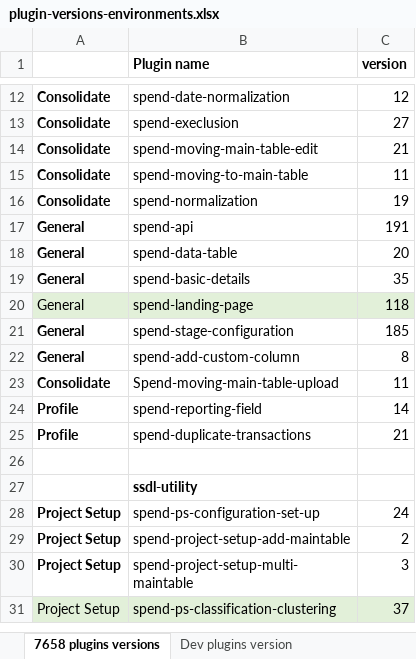
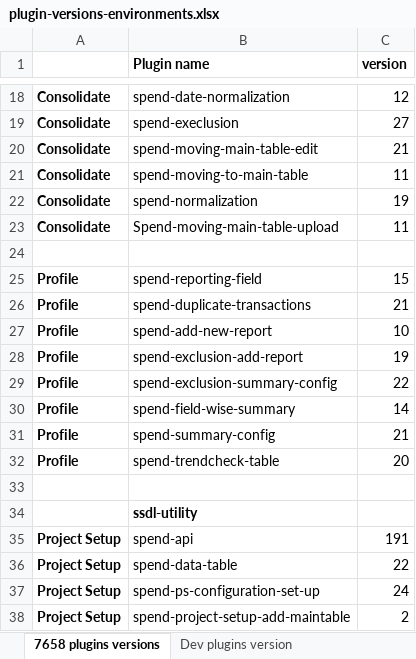
Before and after one commit to GopinadhVennagiri-GEP/SSDL-7658, an Excel workbook: plugin-versions-environments.xlsx, sheet 7658 plugins versions, drawn as a sheet; only a part is shown, gaps mark what is left out; the shorter side is filled out with more unchanged rows; values as stored, in another font and other column widths than the file's, no borders; removed rows and columns are numbered as before the commit, all else as after; the diff covers the shown part only; the diff names each change by its address in the sheet, - before the commit and + after, or states it on an @@ line.

```diff
--- a/plugin-versions-environments.xlsx (sheet 7658 plugins versions)
+++ b/plugin-versions-environments.xlsx (sheet 7658 plugins versions)
-row 17: General | spend-api | 191
-row 18: General | spend-data-table | 20
-row 19: General | spend-basic-details | 35
-row 20: General | spend-landing-page | 118
-row 21: General | spend-stage-configuration | 185
-row 22: General | spend-add-custom-column | 8
+row 24: (empty)
-C25 (version): 14
+C25 (version): 15
+row 27: Profile | spend-add-new-report | 10
+row 28: Profile | spend-exclusion-add-report | 19
+row 29: Profile | spend-exclusion-summary-config | 22
+row 30: Profile | spend-field-wise-summary | 14
+row 31: Profile | spend-summary-config | 21
+row 32: Profile | spend-trendcheck-table | 20
+row 35: Project Setup | spend-api | 191
+row 36: Project Setup | spend-data-table | 22
```
Also changed, not shown: 13 added rows, 2 removed rows, 5 edited cells and cell formats elsewhere in this sheet, Spend2.0_DatabaseDesign - SSDL7658_updated - with Input and Normalized flags_V.2.xlsx, 1 other file.
